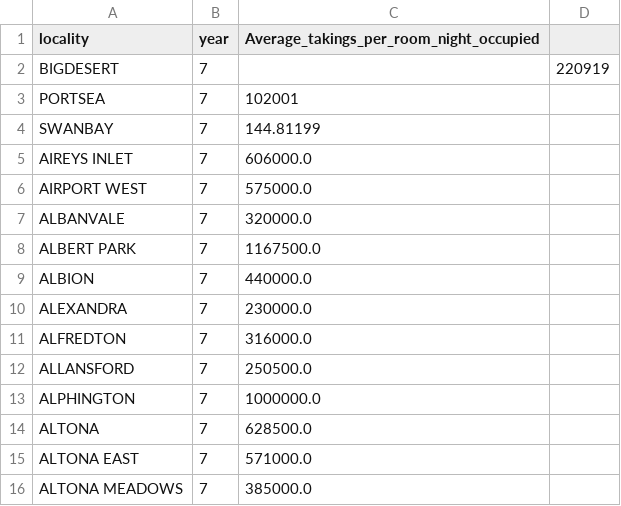
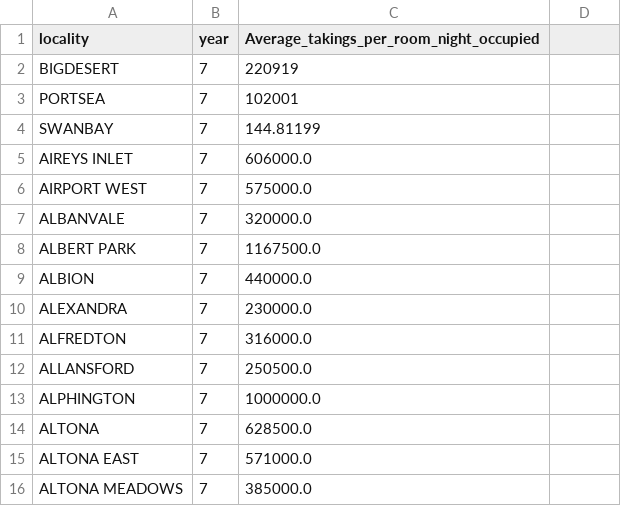
Before and after one commit to ntru0014/FIT3179_testing, a CSV file: test.csv, drawn as a sheet.

Commit message:
Update test.csv

```diff
--- a/test.csv
+++ b/test.csv
@@ -1,3 +1,3 @@
 locality,year,Average_takings_per_room_night_occupied
-BIGDESERT,7,,220919
+BIGDESERT,7,220919
 PORTSEA,7,102001
```
